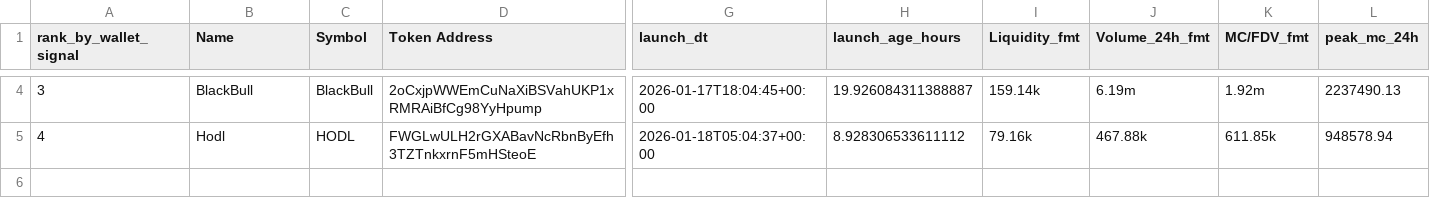
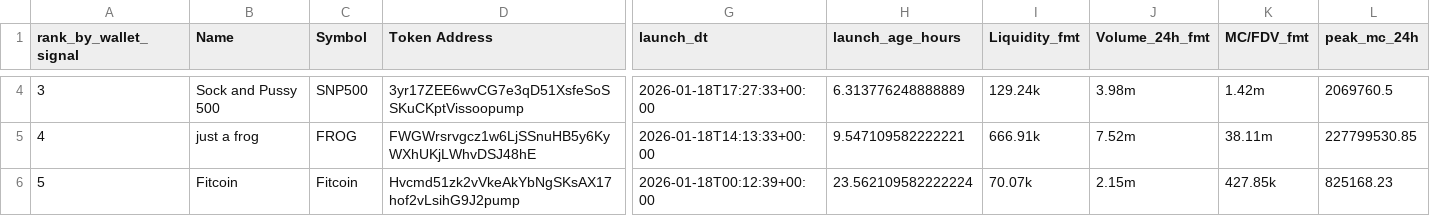
Before and after one commit to ziovajoz/solana-token-csv, a CSV file: output/tokens_0_24h_ranked.csv, drawn as a sheet; only a part is shown, gaps mark what is left out; rows hold the shown columns only; the diff covers the shown part only; the diff names each change by its address in the sheet, - before the commit and + after, or states it on an @@ line.

```diff
--- a/output/tokens_0_24h_ranked.csv
+++ b/output/tokens_0_24h_ranked.csv
-B4 (Name): BlackBull
+B4 (Name): Sock and Pussy 500
-C4 (Symbol): BlackBull
+C4 (Symbol): SNP500
-D4 (Token Address): 2oCxjpWWEmCuNaXiBSVahUKP1xRMRAiBfCg98YyHpump
+D4 (Token Address): 3yr17ZEE6wvCG7e3qD51XsfeSoSSKuCKptVissoopump
-G4 (launch_dt): 2026-01-17T18:04:45+00:00
+G4 (launch_dt): 2026-01-18T17:27:33+00:00
-H4 (launch_age_hours): 19.926084311388887
+H4 (launch_age_hours): 6.313776248888889
-I4 (Liquidity_fmt): 159.14k
+I4 (Liquidity_fmt): 129.24k
-J4 (Volume_24h_fmt): 6.19m
+J4 (Volume_24h_fmt): 3.98m
-K4 (MC/FDV_fmt): 1.92m
+K4 (MC/FDV_fmt): 1.42m
-L4 (peak_mc_24h): 2237490.13
+L4 (peak_mc_24h): 2069760.5
-B5 (Name): Hodl
+B5 (Name): just a frog
-C5 (Symbol): HODL
+C5 (Symbol): FROG
-D5 (Token Address): FWGLwULH2rGXABavNcRbnByEfh3TZTnkxrnF5mHSteoE
+D5 (Token Address): FWGWrsrvgcz1w6LjSSnuHB5y6KyWXhUKjLWhvDSJ48hE
-G5 (launch_dt): 2026-01-18T05:04:37+00:00
+G5 (launch_dt): 2026-01-18T14:13:33+00:00
-H5 (launch_age_hours): 8.928306533611112
+H5 (launch_age_hours): 9.547109582222221
-I5 (Liquidity_fmt): 79.16k
+I5 (Liquidity_fmt): 666.91k
-J5 (Volume_24h_fmt): 467.88k
+J5 (Volume_24h_fmt): 7.52m
-K5 (MC/FDV_fmt): 611.85k
+K5 (MC/FDV_fmt): 38.11m
-L5 (peak_mc_24h): 948578.94
+L5 (peak_mc_24h): 227799530.85
+row 6: 5 | Fitcoin | Fitcoin | Hvcmd51zk2vVkeAkYbNgSKsAX17hof2vLsihG9J2pump | 2026-01-18T00:12:39+00:00 | 23.562109582222224 | 70.07k | 2.15m | 427.85k | 825168.23
```
Also changed, not shown: 63 edited cells elsewhere in this file, output/included.csv, output/tokens_0_24h.csv, 6 other files.
